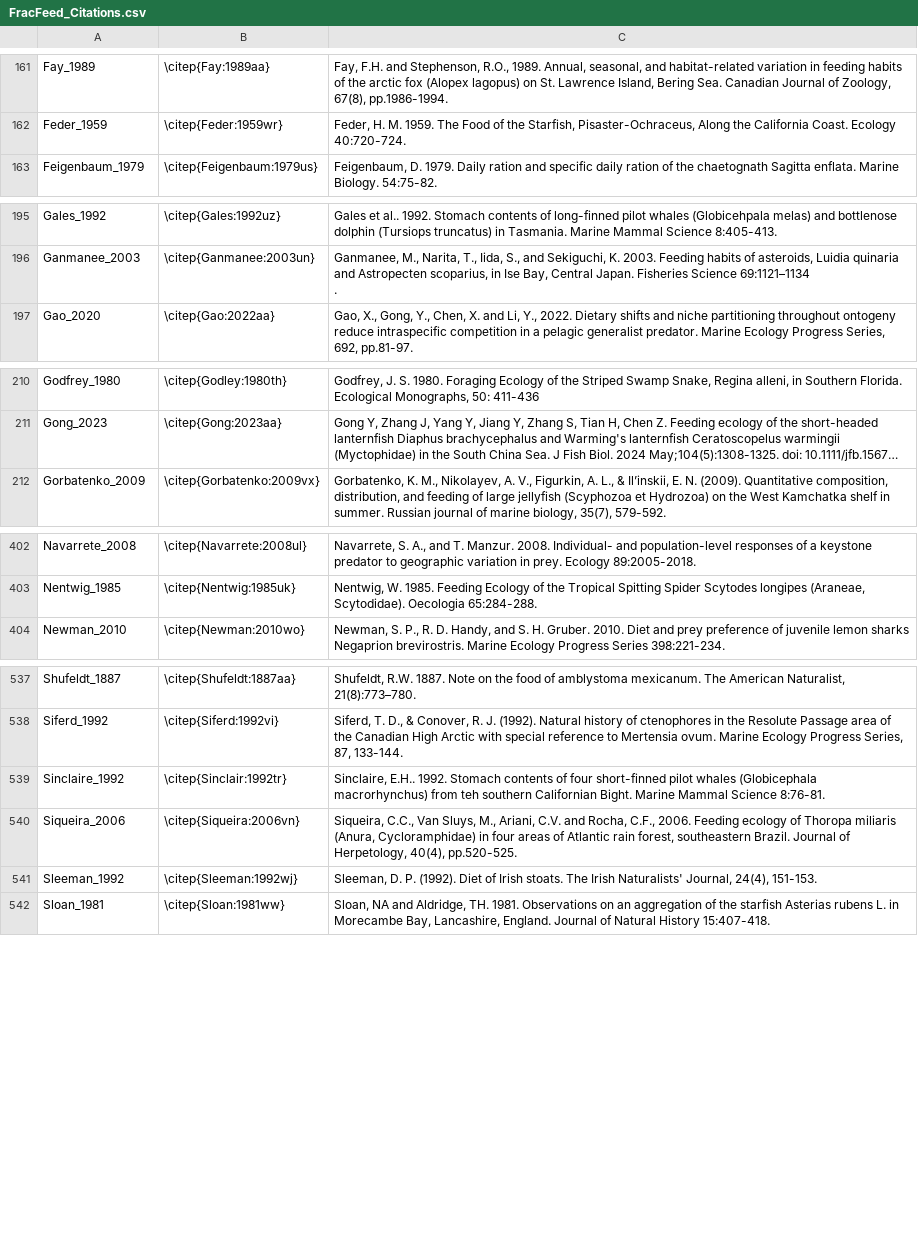
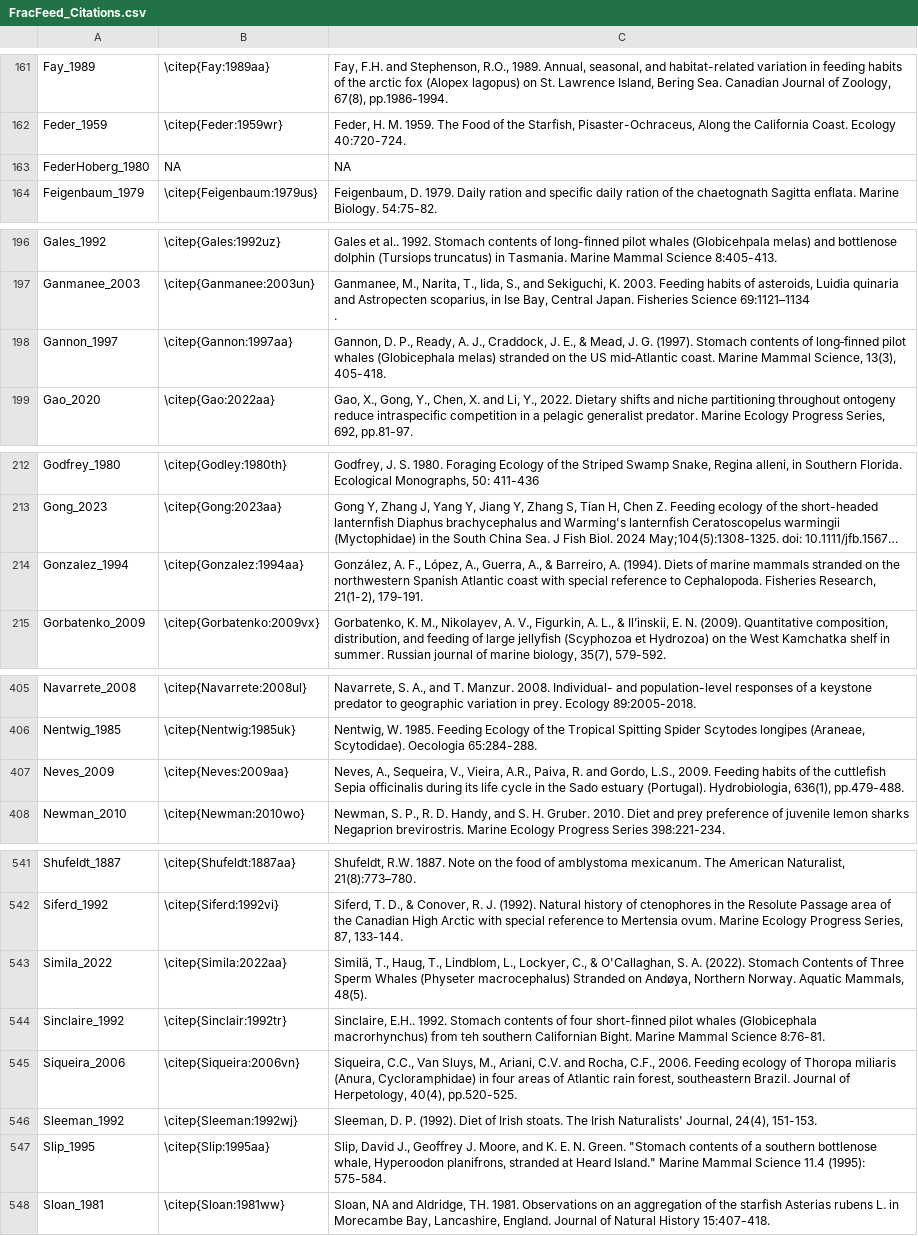
Before and after one commit to marknovak/FracFeed_DB, a CSV file: tmp/FracFeed_Citations.csv, drawn as a sheet; only a part is shown, gaps mark what is left out; long unchanged cells end in …; the diff covers the shown part only; the diff names each change by its address in the sheet, - before the commit and + after, or states it on an @@ line.

```diff
--- a/tmp/FracFeed_Citations.csv
+++ b/tmp/FracFeed_Citations.csv
+row 163: FederHoberg_1980 | NA | NA
+row 198: Gannon_1997 | \citep{Gannon:1997aa} | Gannon, D. P., Ready, A. J., Craddock, J. E., & Mead, J. G. (1997). Stomach contents of long‐finned pilot whales (Globicephala melas) stranded on the US mid‐Atlantic coast. Marine Mammal Science, 13(3), 405-418.
+row 214: Gonzalez_1994 | \citep{Gonzalez:1994aa} | González, A. F., López, A., Guerra, A., & Barreiro, A. (1994). Diets of marine mammals stranded on the northwestern Spanish Atlantic coast with special reference to Cephalopoda. Fisheries Research, 21(1-2), 179-191.
+row 407: Neves_2009 | \citep{Neves:2009aa} | Neves, A., Sequeira, V., Vieira, A.R., Paiva, R. and Gordo, L.S., 2009. Feeding habits of the cuttlefish Sepia officinalis during its life cycle in the Sado estuary (Portugal). Hydrobiologia, 636(1), pp.479-488.
+row 543: Simila_2022 | \citep{Simila:2022aa} | Similä, T., Haug, T., Lindblom, L., Lockyer, C., & O'Callaghan, S. A. (2022). Stomach Contents of Three Sperm Whales (Physeter macrocephalus) Stranded on Andøya, Northern Norway. Aquatic Mammals, 48(5).
+row 547: Slip_1995 | \citep{Slip:1995aa} | Slip, David J., Geoffrey J. Moore, and K. E. N. Green. "Stomach contents of a southern bottlenose whale, Hyperoodon planifrons, stranded at Heard Island." Marine Mammal Science 11.4 (1995): 575-584.
```
Also changed, not shown: 1 added row elsewhere in this file, tmp/TaxonClean/Taxa_MultipleMatches.csv, tmp/VarCombnCounts/Row2.csv, 28 other files.
